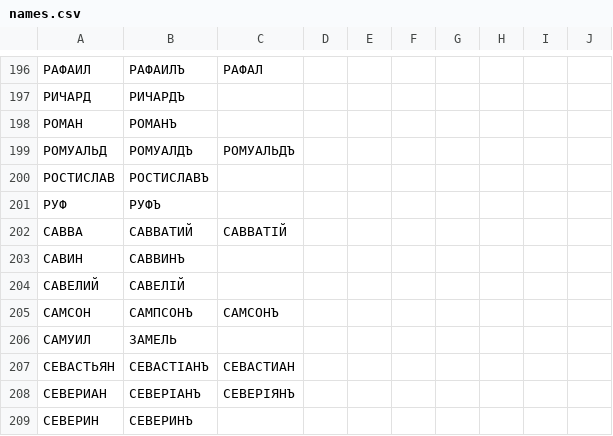
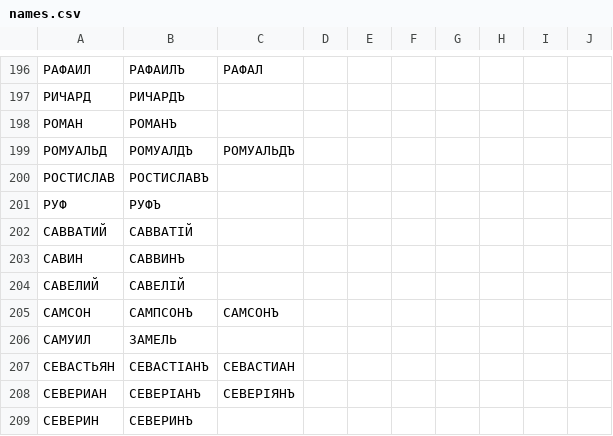
Before and after one commit to MarkBorecky/Analaise, a CSV file: src/main/resources/names.csv, drawn as a sheet; only a part is shown, gaps mark what is left out; removed rows and columns are numbered as before the commit, all else as after; the diff names each change by its address in the sheet, - before the commit and + after, or states it on an @@ line.

Commit message:
remove cabba

```diff
--- a/src/main/resources/names.csv
+++ b/src/main/resources/names.csv
-row 202: САВВА | САВВАТИЙ | САВВАТІЙ
+row 202: САВВАТИЙ | САВВАТІЙ
```
